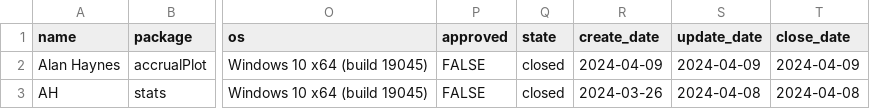
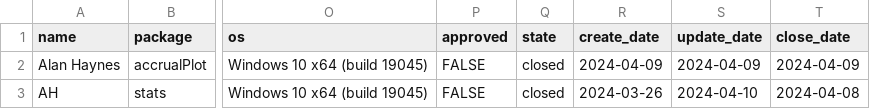
Before and after one commit to SwissClinicalTrialOrganisation/validation_platform, a CSV file: tables/package_tests.csv, drawn as a sheet; only a part is shown, gaps mark what is left out; the diff names each change by its address in the sheet, - before the commit and + after, or states it on an @@ line.

Commit message:
add new tests

```diff
--- a/tables/package_tests.csv
+++ b/tables/package_tests.csv
-S3 (update_date): 2024-04-08
+S3 (update_date): 2024-04-10
```
